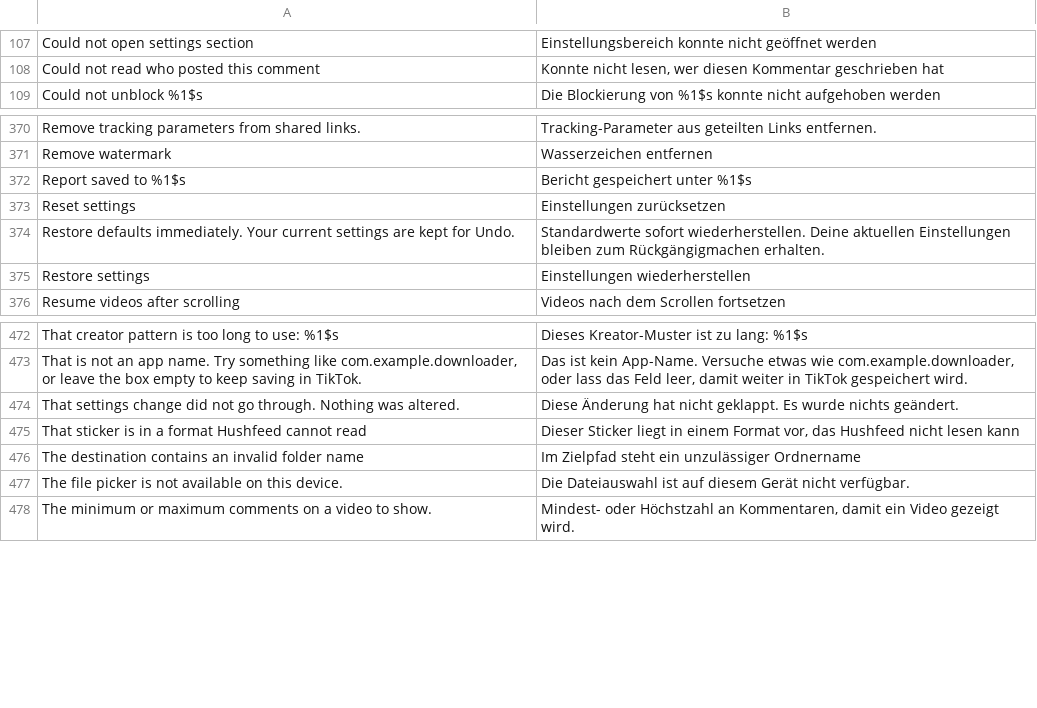
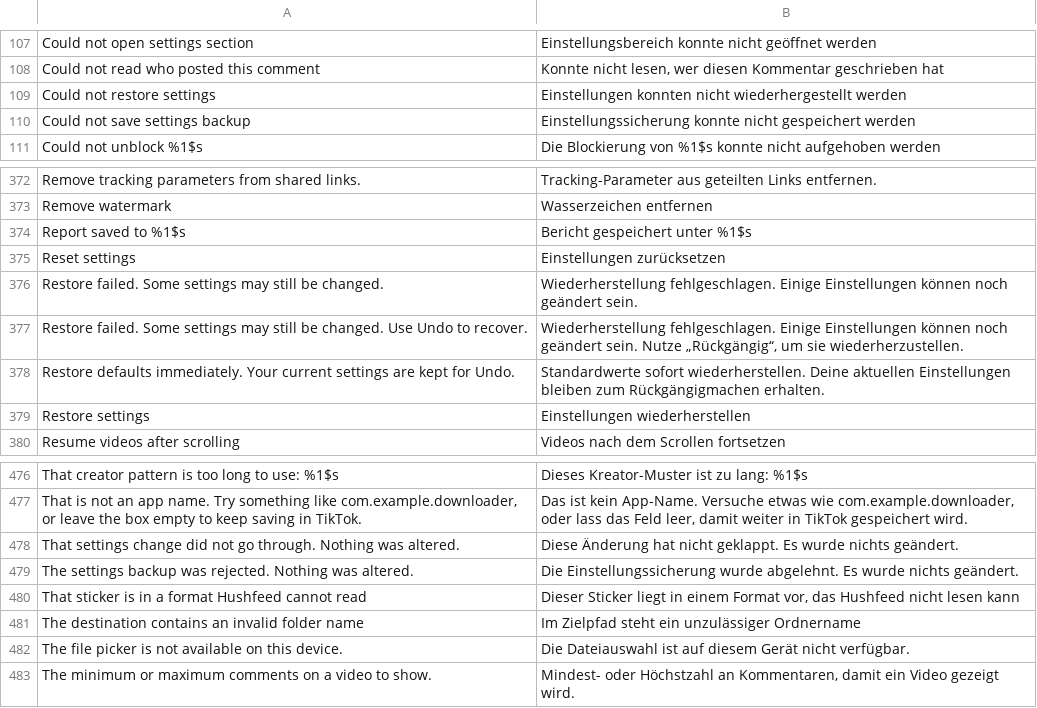
Before and after one commit to SysAdminDoc/hushfeed, a TSV file: extensions/tiktok/src/main/l10n/de.tsv, drawn as a sheet; only a part is shown, gaps mark what is left out; the diff names each change by its address in the sheet, - before the commit and + after, or states it on an @@ line.

Commit message:
fix: report partial settings rollback

```diff
--- a/extensions/tiktok/src/main/l10n/de.tsv
+++ b/extensions/tiktok/src/main/l10n/de.tsv
+row 109: Could not restore settings | Einstellungen konnten nicht wiederhergestellt werden
+row 110: Could not save settings backup | Einstellungssicherung konnte nicht gespeichert werden
+row 376: Restore failed. Some settings may still be changed. | Wiederherstellung fehlgeschlagen. Einige Einstellungen können noch geändert sein.
+row 377: Restore failed. Some settings may still be changed. Use Undo to recover. | Wiederherstellung fehlgeschlagen. Einige Einstellungen können noch geändert sein. Nutze „Rückgängig“, um sie wiederherzustellen.
+row 479: The settings backup was rejected. Nothing was altered. | Die Einstellungssicherung wurde abgelehnt. Es wurde nichts geändert.
```
Also changed, not shown: extensions/tiktok/src/main/l10n/in.tsv, 5 other files.
